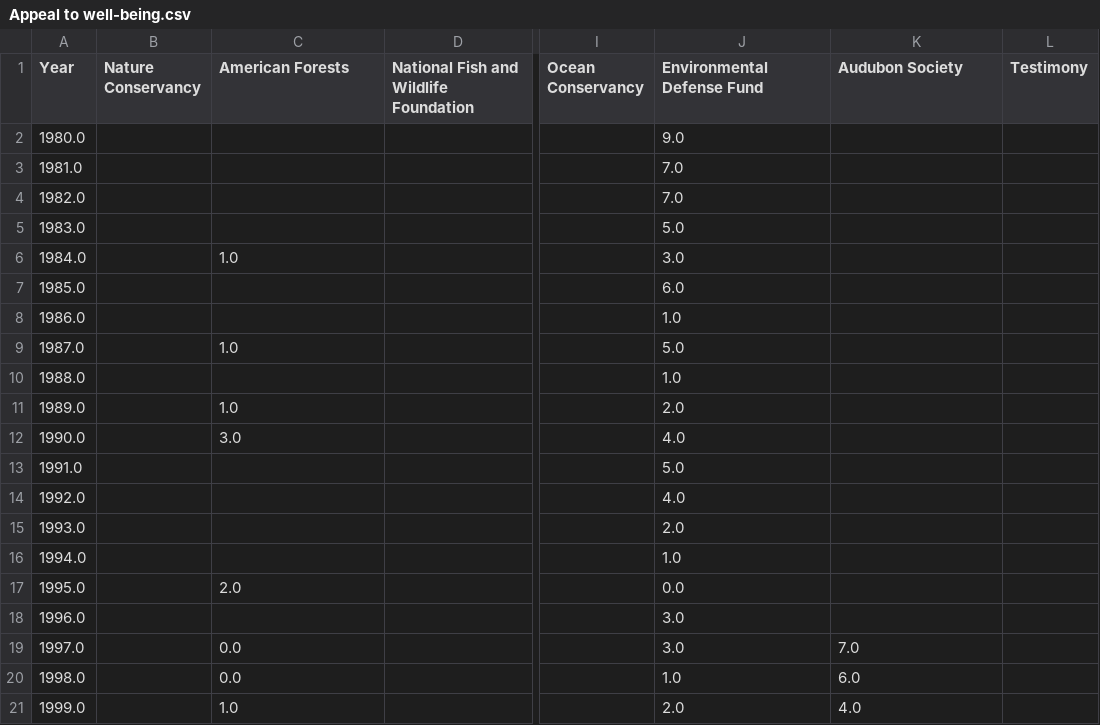
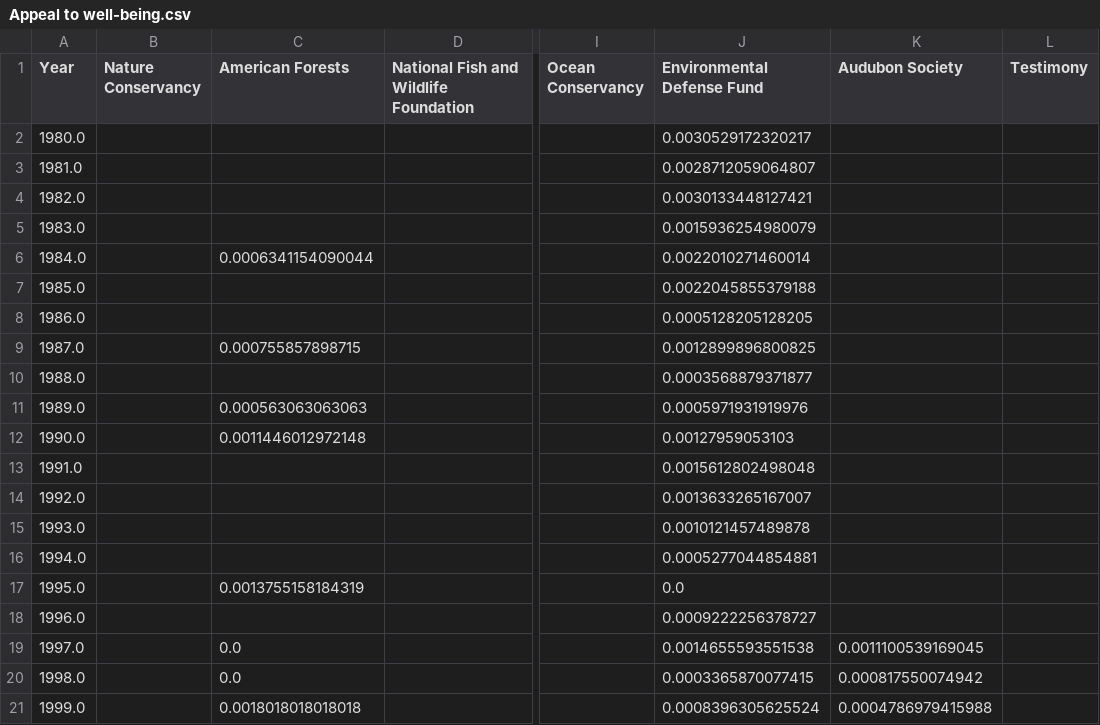
Before and after one commit to flowden/environmental_text_analysis, a CSV file: Dictionary_methods/*dod_results*/Appeal to well-being.csv, drawn as a sheet; only a part is shown, gaps mark what is left out; the diff covers the shown part only; the diff names each change by its address in the sheet, - before the commit and + after, or states it on an @@ line.

```diff
--- a/Dictionary_methods/*dod_results*/Appeal to well-being.csv
+++ b/Dictionary_methods/*dod_results*/Appeal to well-being.csv
-J2 (Environmental Defense Fund): 9.0
+J2 (Environmental Defense Fund): 0.0030529172320217
-J3 (Environmental Defense Fund): 7.0
+J3 (Environmental Defense Fund): 0.0028712059064807
-J4 (Environmental Defense Fund): 7.0
+J4 (Environmental Defense Fund): 0.0030133448127421
-J5 (Environmental Defense Fund): 5.0
+J5 (Environmental Defense Fund): 0.0015936254980079
-C6 (American Forests): 1.0
+C6 (American Forests): 0.0006341154090044
-J6 (Environmental Defense Fund): 3.0
+J6 (Environmental Defense Fund): 0.0022010271460014
-J7 (Environmental Defense Fund): 6.0
+J7 (Environmental Defense Fund): 0.0022045855379188
-J8 (Environmental Defense Fund): 1.0
+J8 (Environmental Defense Fund): 0.0005128205128205
-C9 (American Forests): 1.0
+C9 (American Forests): 0.000755857898715
-J9 (Environmental Defense Fund): 5.0
+J9 (Environmental Defense Fund): 0.0012899896800825
-J10 (Environmental Defense Fund): 1.0
+J10 (Environmental Defense Fund): 0.0003568879371877
-C11 (American Forests): 1.0
+C11 (American Forests): 0.000563063063063
-J11 (Environmental Defense Fund): 2.0
+J11 (Environmental Defense Fund): 0.0005971931919976
-C12 (American Forests): 3.0
+C12 (American Forests): 0.0011446012972148
-J12 (Environmental Defense Fund): 4.0
+J12 (Environmental Defense Fund): 0.00127959053103
-J13 (Environmental Defense Fund): 5.0
+J13 (Environmental Defense Fund): 0.0015612802498048
-J14 (Environmental Defense Fund): 4.0
+J14 (Environmental Defense Fund): 0.0013633265167007
-J15 (Environmental Defense Fund): 2.0
+J15 (Environmental Defense Fund): 0.0010121457489878
-J16 (Environmental Defense Fund): 1.0
+J16 (Environmental Defense Fund): 0.0005277044854881
-C17 (American Forests): 2.0
+C17 (American Forests): 0.0013755158184319
-J18 (Environmental Defense Fund): 3.0
+J18 (Environmental Defense Fund): 0.0009222256378727
-J19 (Environmental Defense Fund): 3.0
+J19 (Environmental Defense Fund): 0.0014655593551538
-K19 (Audubon Society): 7.0
+K19 (Audubon Society): 0.0011100539169045
-J20 (Environmental Defense Fund): 1.0
+J20 (Environmental Defense Fund): 0.0003365870077415
-K20 (Audubon Society): 6.0
+K20 (Audubon Society): 0.000817550074942
-C21 (American Forests): 1.0
+C21 (American Forests): 0.0018018018018018
-J21 (Environmental Defense Fund): 2.0
+J21 (Environmental Defense Fund): 0.0008396305625524
-K21 (Audubon Society): 4.0
+K21 (Audubon Society): 0.0004786979415988
```
Also changed, not shown: 148 edited cells elsewhere in this file, Dictionary_methods/*dod_results*/All talk, little action.csv, Dictionary_methods/*dod_results*/Individualism.csv, 15 other files.
